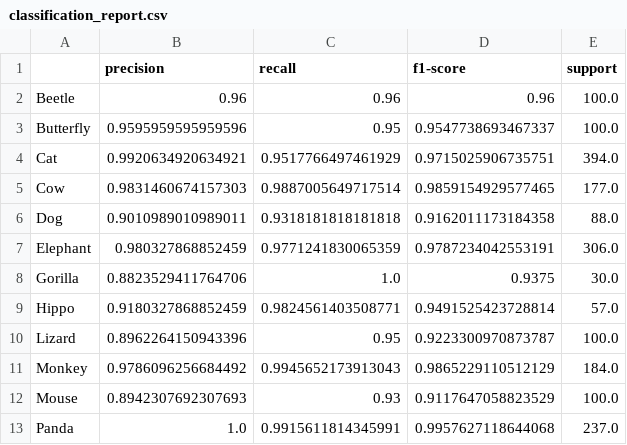
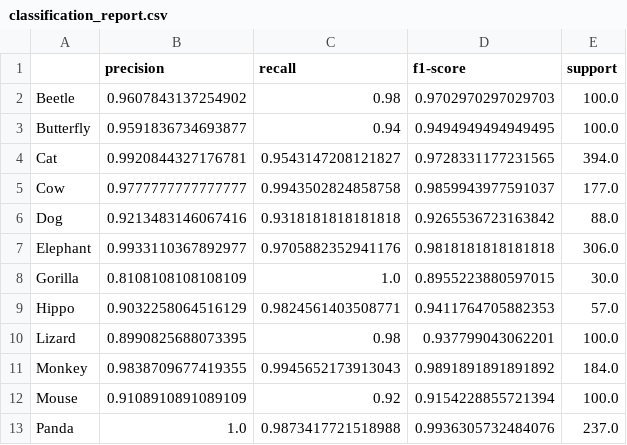
Before and after one commit to Aremju/dl-cv-wintersemester-2025-2026, a CSV file: task/milestone_2/attention_mechanism/results_final/output_entropy_0.3_temperature_1.3_heads_2_epochs_5/classification_report.csv, drawn as a sheet; only a part is shown; the diff covers the shown part only.

Commit message:
added more results

```diff
--- a/task/milestone_2/attention_mechanism/results_final/output_entropy_0.3_temperature_1.3_heads_2_epochs_5/classification_report.csv
+++ b/task/milestone_2/attention_mechanism/results_final/output_entropy_0.3_temperature_1.3_heads_2_epochs_5/classification_report.csv
@@ -1,13 +1,13 @@
 ,precision,recall,f1-score,support
-Beetle,0.96,0.96,0.96,100.0
-Butterfly,0.9595959595959596,0.95,0.9547738693467337,100.0
-Cat,0.9920634920634921,0.9517766497461929,0.9715025906735751,394.0
-Cow,0.9831460674157303,0.9887005649717514,0.9859154929577465,177.0
-Dog,0.9010989010989011,0.9318181818181818,0.9162011173184358,88.0
-Elephant,0.980327868852459,0.9771241830065359,0.9787234042553191,306.0
-Gorilla,0.8823529411764706,1.0,0.9375,30.0
-Hippo,0.9180327868852459,0.9824561403508771,0.9491525423728814,57.0
-Lizard,0.8962264150943396,0.95,0.9223300970873787,100.0
-Monkey,0.9786096256684492,0.9945652173913043,0.9865229110512129,184.0
-Mouse,0.8942307692307693,0.93,0.9117647058823529,100.0
-Panda,1.0,0.9915611814345991,0.9957627118644068,237.0
+Beetle,0.9607843137254902,0.98,0.9702970297029703,100.0
+Butterfly,0.9591836734693877,0.94,0.9494949494949495,100.0
+Cat,0.9920844327176781,0.9543147208121827,0.9728331177231565,394.0
+Cow,0.9777777777777777,0.9943502824858758,0.9859943977591037,177.0
+Dog,0.9213483146067416,0.9318181818181818,0.9265536723163842,88.0
+Elephant,0.9933110367892977,0.9705882352941176,0.9818181818181818,306.0
+Gorilla,0.8108108108108109,1.0,0.8955223880597015,30.0
+Hippo,0.9032258064516129,0.9824561403508771,0.9411764705882353,57.0
+Lizard,0.8990825688073395,0.98,0.937799043062201,100.0
+Monkey,0.9838709677419355,0.9945652173913043,0.9891891891891892,184.0
+Mouse,0.9108910891089109,0.92,0.9154228855721394,100.0
+Panda,1.0,0.9873417721518988,0.9936305732484076,237.0
```
Also changed, not shown: 17 edited cells elsewhere in this file, 15 other files.
